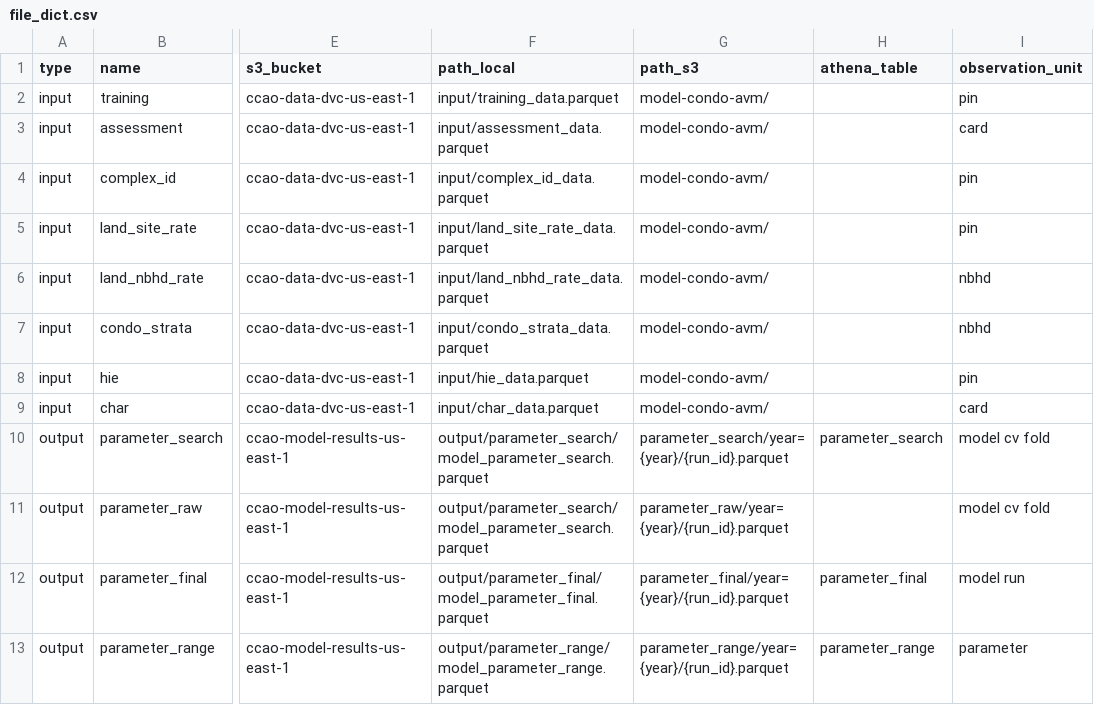
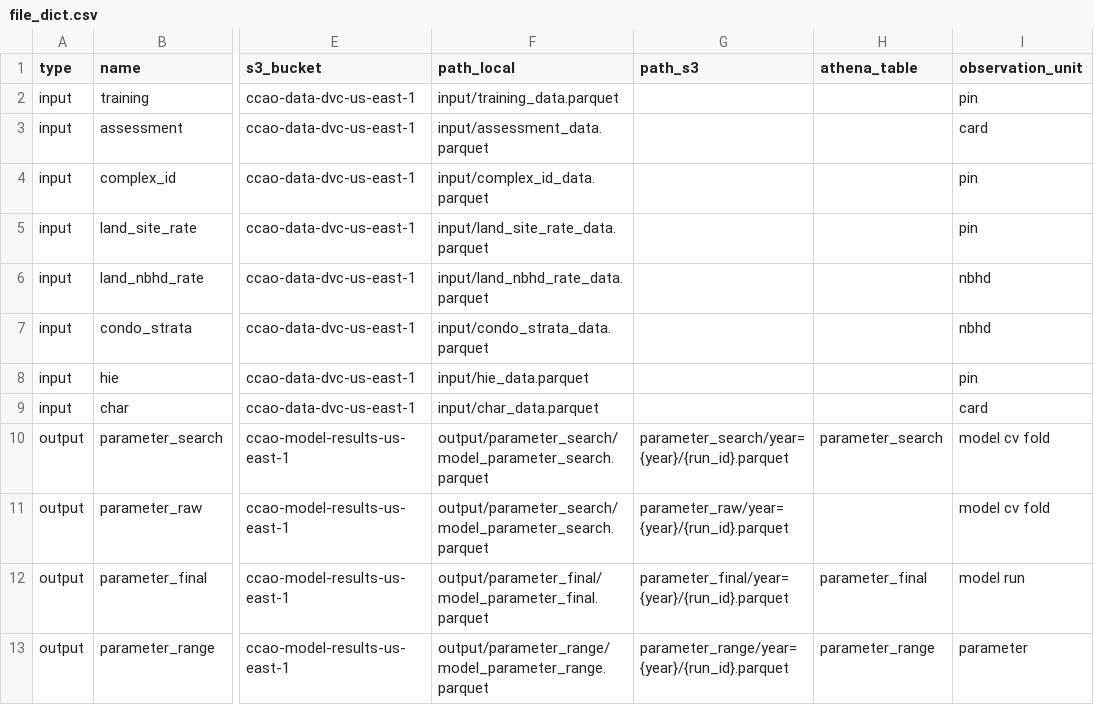
Before and after one commit to ccao-data/model-condo-avm, a CSV file: misc/file_dict.csv, drawn as a sheet; only a part is shown, gaps mark what is left out; the diff names each change by its address in the sheet, - before the commit and + after, or states it on an @@ line.

Commit message:
Remove input s3 paths (#157)

```diff
--- a/misc/file_dict.csv
+++ b/misc/file_dict.csv
-G2:G9 (path_s3): model-condo-avm/
+G2:G9 (path_s3): (empty)
```
